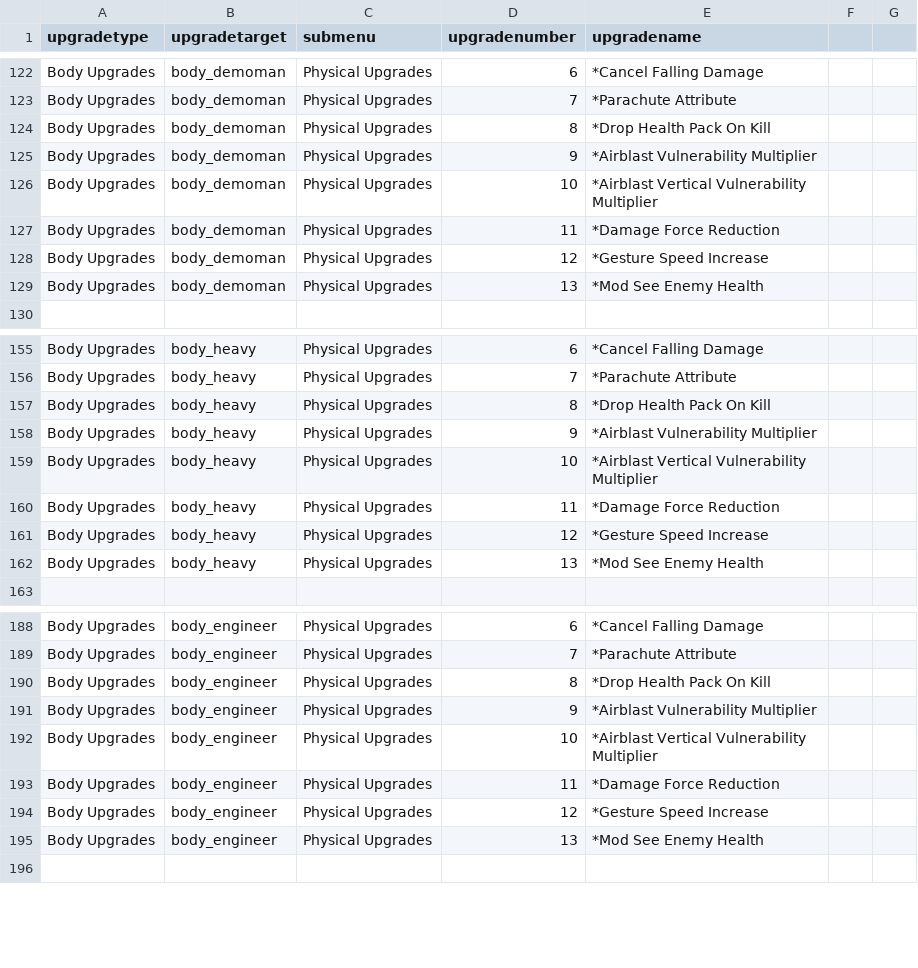
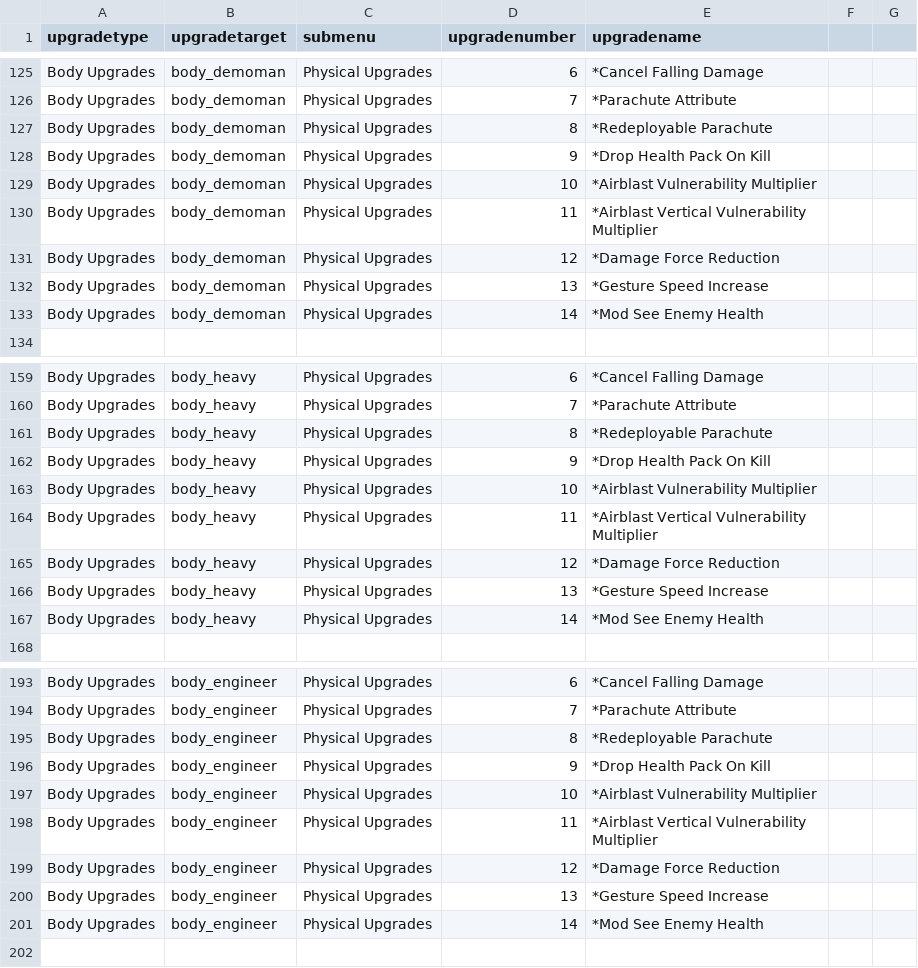
Before and after one commit to Kurotama-str/TF2-Plugins, a CSV file: config_generator_hyperupgrades/attributes.csv, drawn as a sheet; only a part is shown, gaps mark what is left out; the diff covers the shown part only.

```diff
--- a/config_generator_hyperupgrades/attributes.csv
+++ b/config_generator_hyperupgrades/attributes.csv
@@ -123,8 +126,9 @@ Body Upgrades,body_demoman,Physical Upgrades,6,*Cancel Falling Damage,,
 Body Upgrades,body_demoman,Physical Upgrades,7,*Parachute Attribute,,
-Body Upgrades,body_demoman,Physical Upgrades,8,*Drop Health Pack On Kill,,
-Body Upgrades,body_demoman,Physical Upgrades,9,*Airblast Vulnerability Multiplier,,
-Body Upgrades,body_demoman,Physical Upgrades,10,*Airblast Vertical Vulnerability Multiplier,,
-Body Upgrades,body_demoman,Physical Upgrades,11,*Damage Force Reduction,,
-Body Upgrades,body_demoman,Physical Upgrades,12,*Gesture Speed Increase,,
-Body Upgrades,body_demoman,Physical Upgrades,13,*Mod See Enemy Health,,
+Body Upgrades,body_demoman,Physical Upgrades,8,*Redeployable Parachute,,
+Body Upgrades,body_demoman,Physical Upgrades,9,*Drop Health Pack On Kill,,
+Body Upgrades,body_demoman,Physical Upgrades,10,*Airblast Vulnerability Multiplier,,
+Body Upgrades,body_demoman,Physical Upgrades,11,*Airblast Vertical Vulnerability Multiplier,,
+Body Upgrades,body_demoman,Physical Upgrades,12,*Damage Force Reduction,,
+Body Upgrades,body_demoman,Physical Upgrades,13,*Gesture Speed Increase,,
+Body Upgrades,body_demoman,Physical Upgrades,14,*Mod See Enemy Health,,
 ,,,,,,
@@ -156,8 +160,9 @@ Body Upgrades,body_heavy,Physical Upgrades,6,*Cancel Falling Damage,,
 Body Upgrades,body_heavy,Physical Upgrades,7,*Parachute Attribute,,
-Body Upgrades,body_heavy,Physical Upgrades,8,*Drop Health Pack On Kill,,
-Body Upgrades,body_heavy,Physical Upgrades,9,*Airblast Vulnerability Multiplier,,
-Body Upgrades,body_heavy,Physical Upgrades,10,*Airblast Vertical Vulnerability Multiplier,,
-Body Upgrades,body_heavy,Physical Upgrades,11,*Damage Force Reduction,,
-Body Upgrades,body_heavy,Physical Upgrades,12,*Gesture Speed Increase,,
-Body Upgrades,body_heavy,Physical Upgrades,13,*Mod See Enemy Health,,
+Body Upgrades,body_heavy,Physical Upgrades,8,*Redeployable Parachute,,
+Body Upgrades,body_heavy,Physical Upgrades,9,*Drop Health Pack On Kill,,
+Body Upgrades,body_heavy,Physical Upgrades,10,*Airblast Vulnerability Multiplier,,
+Body Upgrades,body_heavy,Physical Upgrades,11,*Airblast Vertical Vulnerability Multiplier,,
+Body Upgrades,body_heavy,Physical Upgrades,12,*Damage Force Reduction,,
+Body Upgrades,body_heavy,Physical Upgrades,13,*Gesture Speed Increase,,
+Body Upgrades,body_heavy,Physical Upgrades,14,*Mod See Enemy Health,,
 ,,,,,,
@@ -189,8 +194,9 @@ Body Upgrades,body_engineer,Physical Upgrades,6,*Cancel Falling Damage,,
 Body Upgrades,body_engineer,Physical Upgrades,7,*Parachute Attribute,,
-Body Upgrades,body_engineer,Physical Upgrades,8,*Drop Health Pack On Kill,,
-Body Upgrades,body_engineer,Physical Upgrades,9,*Airblast Vulnerability Multiplier,,
-Body Upgrades,body_engineer,Physical Upgrades,10,*Airblast Vertical Vulnerability Multiplier,,
-Body Upgrades,body_engineer,Physical Upgrades,11,*Damage Force Reduction,,
-Body Upgrades,body_engineer,Physical Upgrades,12,*Gesture Speed Increase,,
-Body Upgrades,body_engineer,Physical Upgrades,13,*Mod See Enemy Health,,
+Body Upgrades,body_engineer,Physical Upgrades,8,*Redeployable Parachute,,
+Body Upgrades,body_engineer,Physical Upgrades,9,*Drop Health Pack On Kill,,
+Body Upgrades,body_engineer,Physical Upgrades,10,*Airblast Vulnerability Multiplier,,
+Body Upgrades,body_engineer,Physical Upgrades,11,*Airblast Vertical Vulnerability Multiplier,,
+Body Upgrades,body_engineer,Physical Upgrades,12,*Damage Force Reduction,,
+Body Upgrades,body_engineer,Physical Upgrades,13,*Gesture Speed Increase,,
+Body Upgrades,body_engineer,Physical Upgrades,14,*Mod See Enemy Health,,
 ,,,,,,
```
Also changed, not shown: 6 added rows and 36 edited cells elsewhere in this file, config_generator_hyperupgrades/upgrades.csv, 3 other files.
